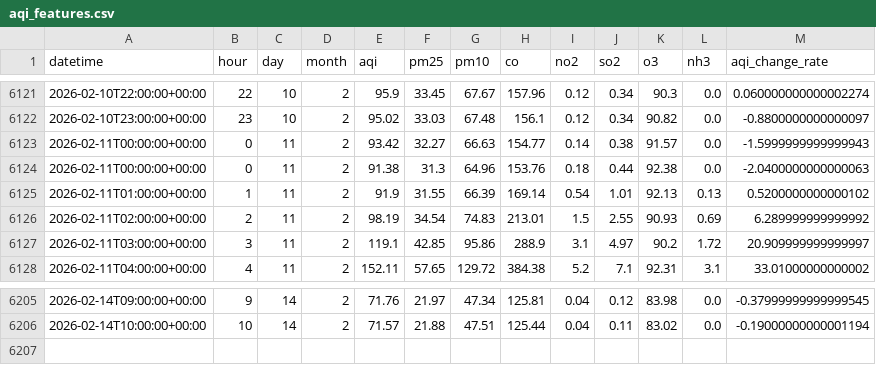
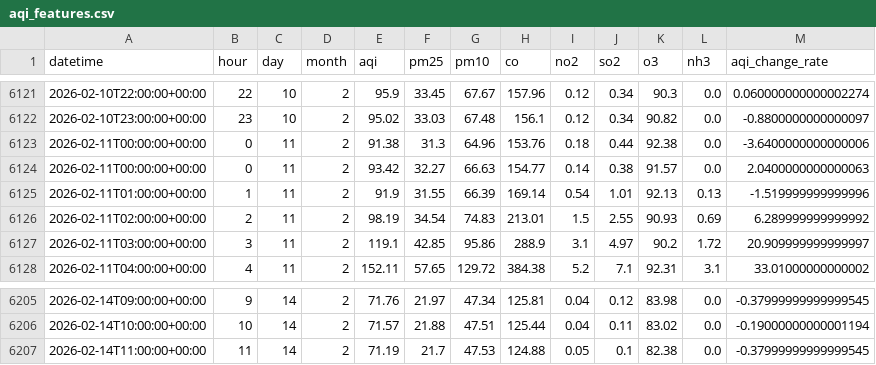
Before and after one commit to QuntaraMuhammadAshraf23/AQIPrediction, a CSV file: data/aqi_features.csv, drawn as a sheet; only a part is shown, gaps mark what is left out.

```diff
--- a/data/aqi_features.csv
+++ b/data/aqi_features.csv
@@ -6122,5 +6122,5 @@ datetime,hour,day,month,aqi,pm25,pm10,co,no2,so2,o3,nh3,aqi_change_rate
 2026-02-10T23:00:00+00:00,23,10,2,95.02,33.03,67.48,156.1,0.12,0.34,90.82,0.0,-0.8800000000000097
-2026-02-11T00:00:00+00:00,0,11,2,93.42,32.27,66.63,154.77,0.14,0.38,91.57,0.0,-1.5999999999999943
-2026-02-11T00:00:00+00:00,0,11,2,91.38,31.3,64.96,153.76,0.18,0.44,92.38,0.0,-2.0400000000000063
-2026-02-11T01:00:00+00:00,1,11,2,91.9,31.55,66.39,169.14,0.54,1.01,92.13,0.13,0.5200000000000102
+2026-02-11T00:00:00+00:00,0,11,2,91.38,31.3,64.96,153.76,0.18,0.44,92.38,0.0,-3.6400000000000006
+2026-02-11T00:00:00+00:00,0,11,2,93.42,32.27,66.63,154.77,0.14,0.38,91.57,0.0,2.0400000000000063
+2026-02-11T01:00:00+00:00,1,11,2,91.9,31.55,66.39,169.14,0.54,1.01,92.13,0.13,-1.519999999999996
 2026-02-11T02:00:00+00:00,2,11,2,98.19,34.54,74.83,213.01,1.5,2.55,90.93,0.69,6.289999999999992
@@ -6206 +6206,2 @@ datetime,hour,day,month,aqi,pm25,pm10,co,no2,so2,o3,nh3,aqi_change_rate
 2026-02-14T10:00:00+00:00,10,14,2,71.57,21.88,47.51,125.44,0.04,0.11,83.02,0.0,-0.19000000000001194
+2026-02-14T11:00:00+00:00,11,14,2,71.19,21.7,47.53,124.88,0.05,0.1,82.38,0.0,-0.37999999999999545
```
Also changed, not shown: predictions/aqi_predictions_3days.csv.
